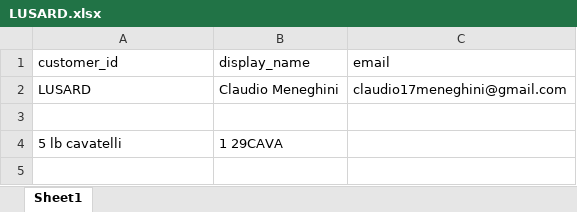
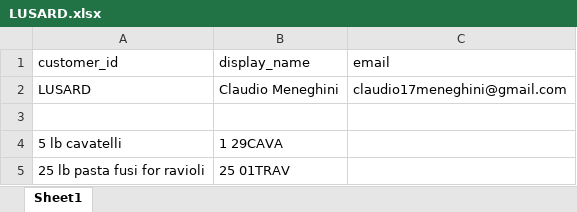
Before and after one commit to draffetto2024/raffettosBlueSystemAddons, an Excel workbook: AutoBlueSystemSrc/customer_product_codes/LUSARD.xlsx, sheet Sheet1, drawn as a sheet; values as stored, in another font and other column widths than the file's, no borders; the diff names each change by its address in the sheet, - before the commit and + after, or states it on an @@ line.

Commit message:
Added UI comfort changes and made fixed issue with order entry. Seems to be resolved

```diff
--- a/AutoBlueSystemSrc/customer_product_codes/LUSARD.xlsx (sheet Sheet1)
+++ b/AutoBlueSystemSrc/customer_product_codes/LUSARD.xlsx (sheet Sheet1)
+row 5: 25 lb pasta fusi for ravioli | 25 01TRAV
```
Also changed, not shown: 2 other files.
